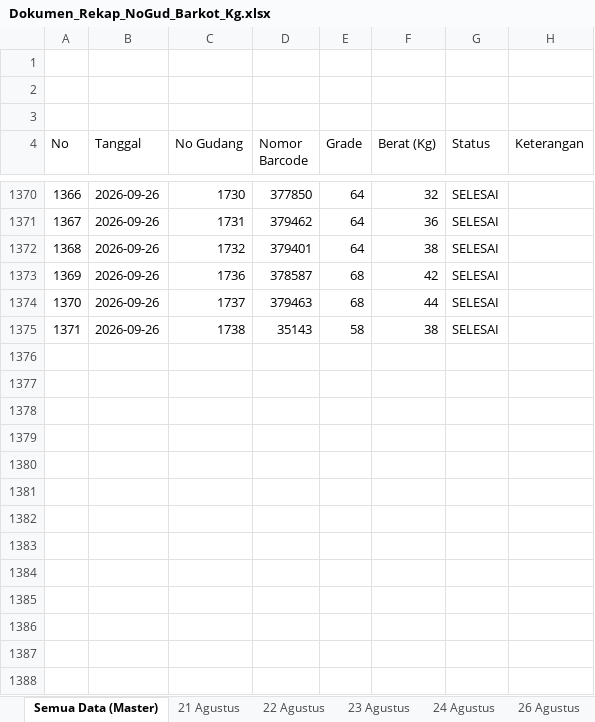
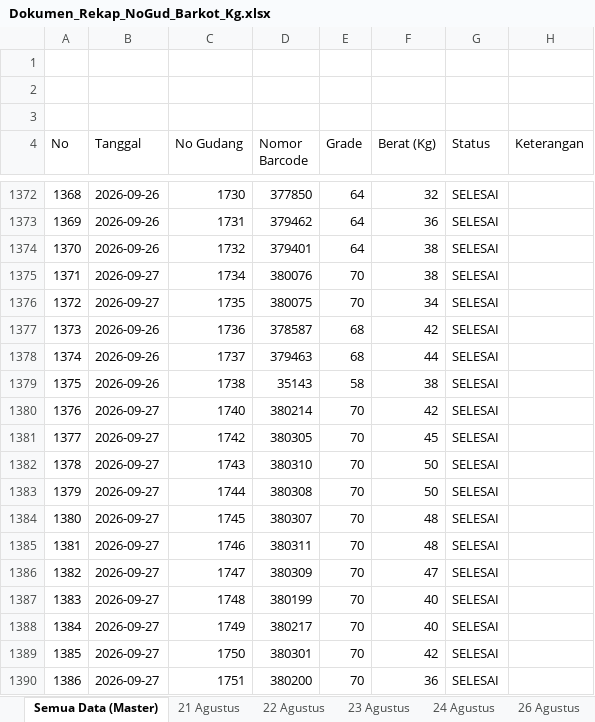
Before and after one commit to grndnstnmlk/stock-gudang-susunan, an Excel workbook: Dokumen_Rekap_NoGud_Barkot_Kg.xlsx, sheet Semua Data (Master), drawn as a sheet; only a part is shown, gaps mark what is left out; values as stored, in another font and other column widths than the file's, no cell formats; the diff covers the shown part only; the diff names each change by its address in the sheet, - before the commit and + after, or states it on an @@ line.

Commit message:
feat: sinkronisasi 21 bal baru dari Notion, update 1507 data Supabase Cek Barkot & rilis web v5.8

```diff
--- a/Dokumen_Rekap_NoGud_Barkot_Kg.xlsx (sheet Semua Data (Master))
+++ b/Dokumen_Rekap_NoGud_Barkot_Kg.xlsx (sheet Semua Data (Master))
@@ column A (No) renumbered between rows 1307 and 1379 @@
+row 1375: 1371 | 2026-09-27 | 1734 | 380076 | 70 | 38 | SELESAI
+row 1376: 1372 | 2026-09-27 | 1735 | 380075 | 70 | 34 | SELESAI
+row 1380: 1376 | 2026-09-27 | 1740 | 380214 | 70 | 42 | SELESAI
+row 1381: 1377 | 2026-09-27 | 1742 | 380305 | 70 | 45 | SELESAI
+row 1382: 1378 | 2026-09-27 | 1743 | 380310 | 70 | 50 | SELESAI
+row 1383: 1379 | 2026-09-27 | 1744 | 380308 | 70 | 50 | SELESAI
+row 1384: 1380 | 2026-09-27 | 1745 | 380307 | 70 | 48 | SELESAI
+row 1385: 1381 | 2026-09-27 | 1746 | 380311 | 70 | 48 | SELESAI
+row 1386: 1382 | 2026-09-27 | 1747 | 380309 | 70 | 47 | SELESAI
+row 1387: 1383 | 2026-09-27 | 1748 | 380199 | 70 | 40 | SELESAI
+row 1388: 1384 | 2026-09-27 | 1749 | 380217 | 70 | 40 | SELESAI
+row 1389: 1385 | 2026-09-27 | 1750 | 380301 | 70 | 42 | SELESAI
+row 1390: 1386 | 2026-09-27 | 1751 | 380200 | 70 | 36 | SELESAI
```
Also changed, not shown: 75 added rows elsewhere in this sheet, other sheet tabs, cell formats, Stock_Susunan_Bal_30_Agustus_2026.xlsx, c.xlsx, 6 other files.
